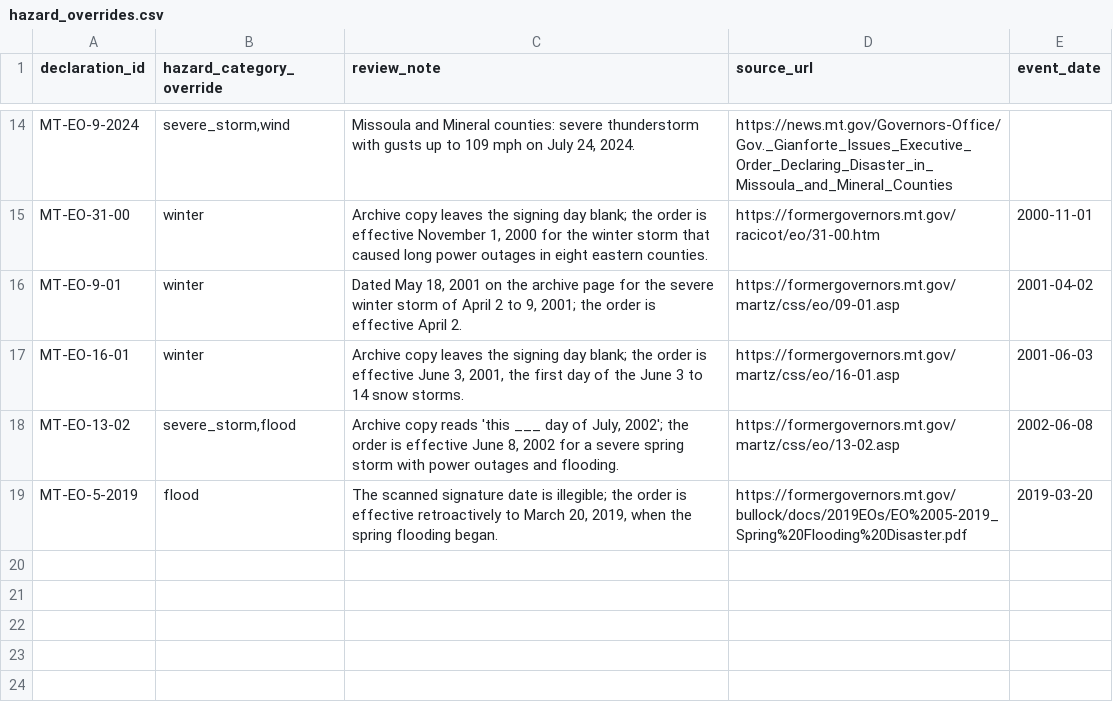
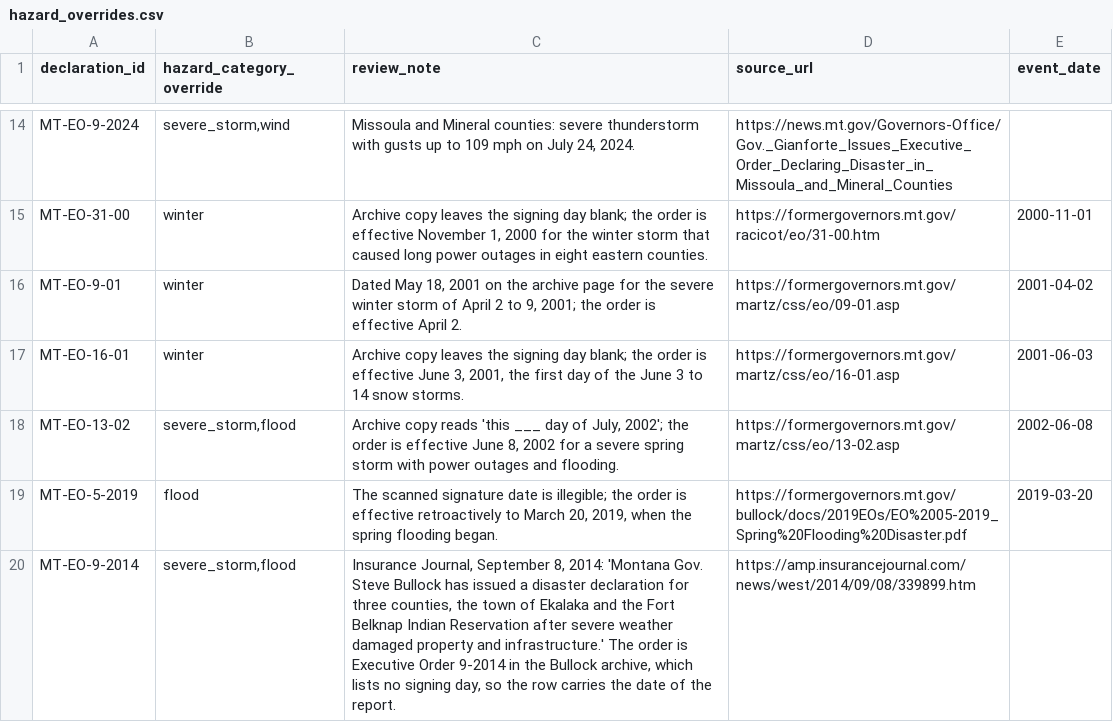
Before and after one commit to Phenom1881/disaster-data, a CSV file: plus/montana/hazard_overrides.csv, drawn as a sheet; only a part is shown, gaps mark what is left out.

```diff
--- a/plus/montana/hazard_overrides.csv
+++ b/plus/montana/hazard_overrides.csv
@@ -19 +19,2 @@ MT-EO-13-02,"severe_storm,flood","Archive copy reads 'this ___ day of July, 2002
 MT-EO-5-2019,flood,"The scanned signature date is illegible; the order is effective retroactively to March 20, 2019, when the spring flooding began.",https://formergovernors.mt.gov/bullock/docs/2019EOs/EO%2005-2019_Spring%20Flooding%20Disaster.pdf,2019-03-20
+MT-EO-9-2014,"severe_storm,flood","Insurance Journal, September 8, 2014: 'Montana Gov. Steve Bullock has issued a disaster declaration for three counties, the town of Ekalaka and the Fort Belknap Indian Reservation after severe weather damaged property and infrastructure.' The order is Executive Order 9-2014 in the Bullock archive, which lists no signing day, so the row carries the date of the report.",https://amp.insurancejournal.com/news/west/2014/09/08/339899.htm,
```
Also changed, not shown: plus/montana/manual_declarations.csv, 1 other file.
